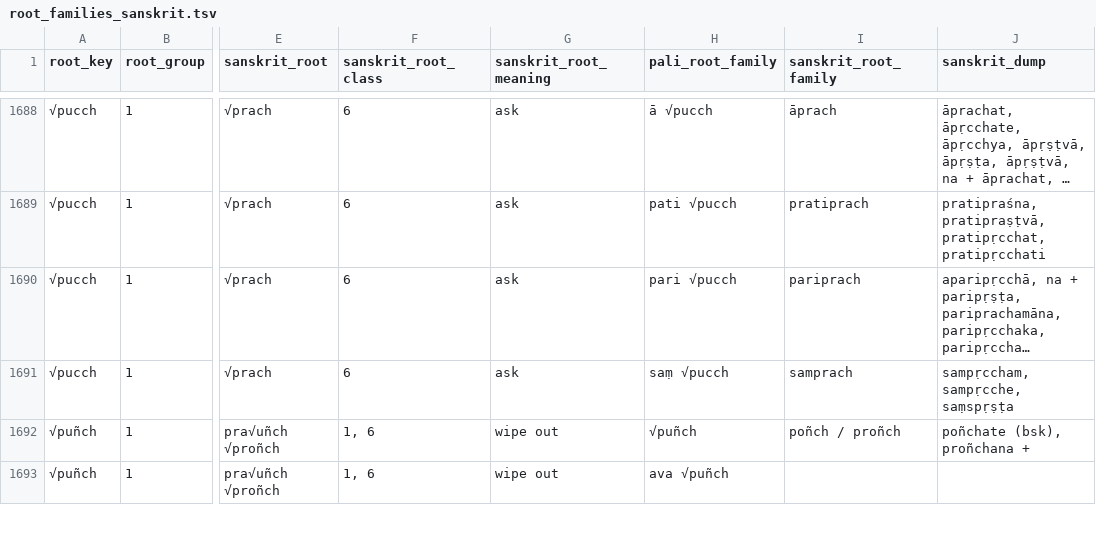
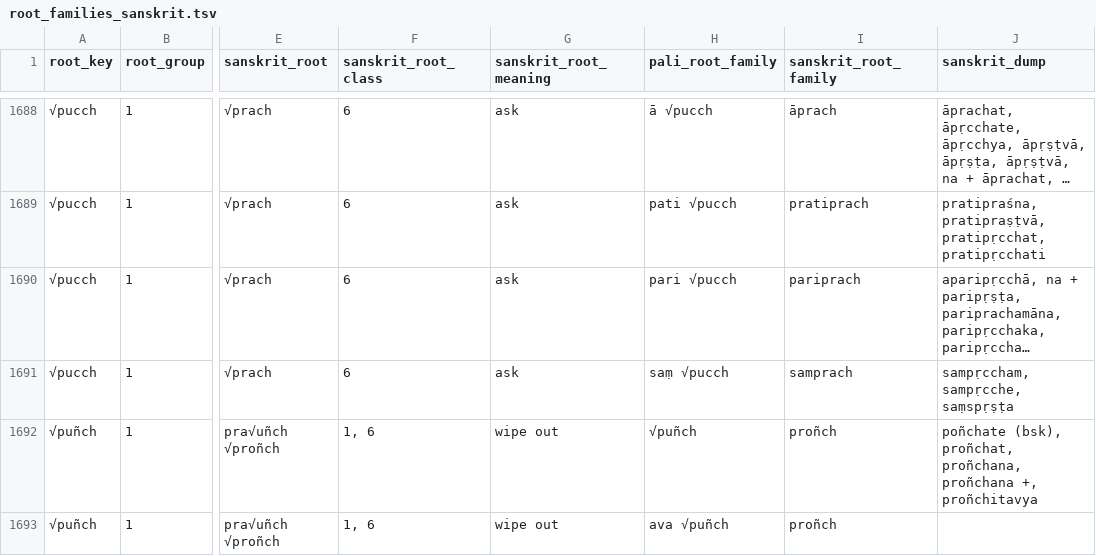
Before and after one commit to digitalpalidictionary/dpd-db, a TSV file: db/sanskrit/root_families_sanskrit.tsv, drawn as a sheet; only a part is shown, gaps mark what is left out; long unchanged cells end in …; the diff covers the shown part only; the diff names each change by its address in the sheet, - before the commit and + after, or states it on an @@ line.

```diff
--- a/db/sanskrit/root_families_sanskrit.tsv
+++ b/db/sanskrit/root_families_sanskrit.tsv
-I1692 (sanskrit_root_family): poñch / proñch
+I1692 (sanskrit_root_family): proñch
-J1692 (sanskrit_dump): poñchate (bsk), proñchana +
+J1692 (sanskrit_dump): poñchate (bsk), proñchat, proñchana, proñchana +, proñchitavya
-I1693 (sanskrit_root_family): (empty)
+I1693 (sanskrit_root_family): proñch
```
Also changed, not shown: 1 added row and 33 edited cells elsewhere in this file, exporter/goldendict/help/thanks.tsv, 8 other files.
